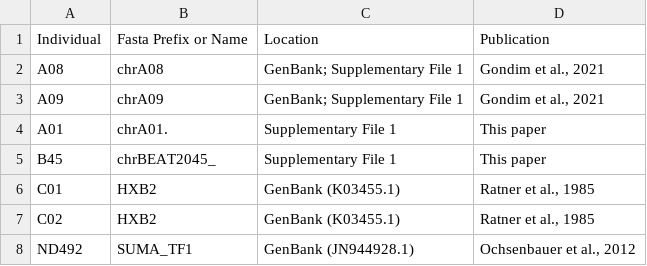
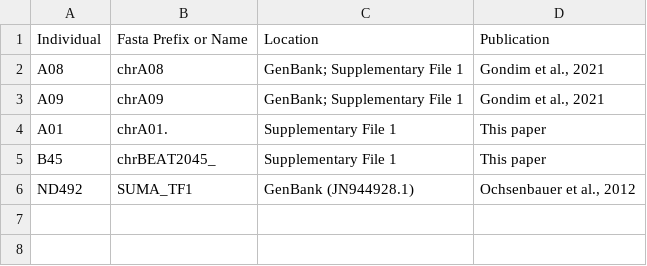
Before and after one commit to wuv21/asapseq-hiv-art, a CSV file: viralFastas/infoForSupplemental.csv, drawn as a sheet.

Commit message:
fixed supplemental csv table

```diff
--- a/viralFastas/infoForSupplemental.csv
+++ b/viralFastas/infoForSupplemental.csv
@@ -5,4 +5,2 @@ A01,chrA01.,Supplementary File 1,This paper
 B45,chrBEAT2045_,Supplementary File 1,This paper
-C01,HXB2,GenBank (K03455.1),"Ratner et al., 1985"
-C02,HXB2,GenBank (K03455.1),"Ratner et al., 1985"
 ND492,SUMA_TF1,GenBank (JN944928.1),"Ochsenbauer et al., 2012"
```
